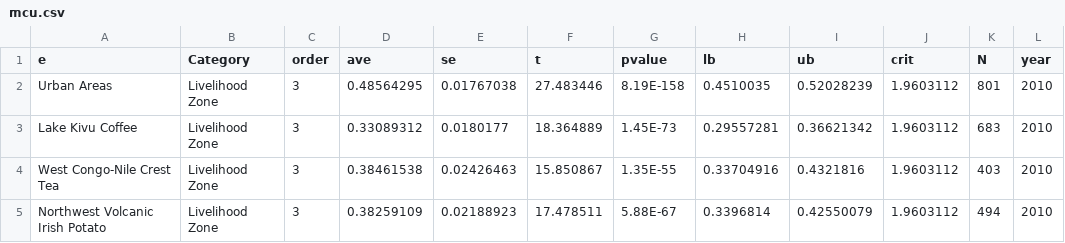
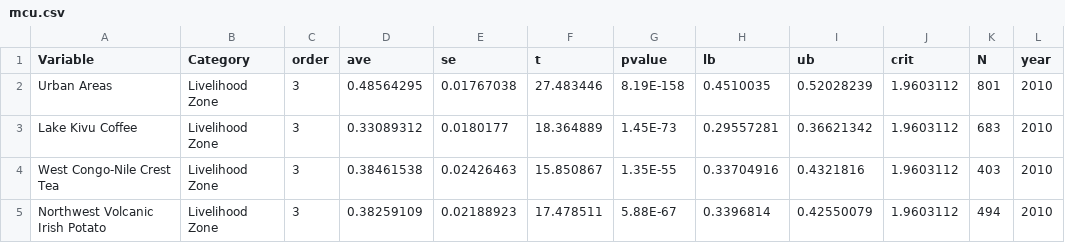
Before and after one commit to flaneuse/Rwanda-results, a CSV file: data/mcu.csv, drawn as a sheet; only a part is shown.

Commit message:
separate data into sep csvs

```diff
--- a/data/mcu.csv
+++ b/data/mcu.csv
@@ -1,2 +1,2 @@
-e ,Category,order,ave,se,t,pvalue,lb,ub,crit,N,year
+Variable,Category,order,ave,se,t,pvalue,lb,ub,crit,N,year
 Urban Areas,Livelihood Zone,3,0.48564295,0.01767038,27.483446,8.19E-158,0.4510035,0.52028239,1.9603112,801,2010
```
Also changed, not shown: 1 other file.
